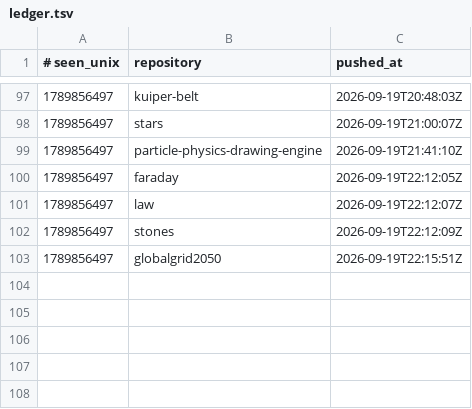
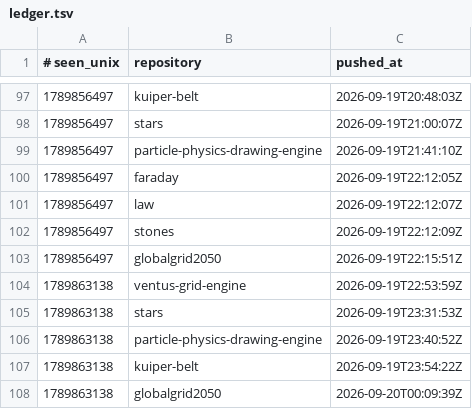
Before and after one commit to Ventusltd/time-stone, a TSV file: ledger.tsv, drawn as a sheet; only a part is shown, gaps mark what is left out; the diff names each change by its address in the sheet, - before the commit and + after, or states it on an @@ line.

```diff
--- a/ledger.tsv
+++ b/ledger.tsv
+row 104: 1789863138 | ventus-grid-engine | 2026-09-19T22:53:59Z
+row 105: 1789863138 | stars | 2026-09-19T23:31:53Z
+row 106: 1789863138 | particle-physics-drawing-engine | 2026-09-19T23:40:52Z
+row 107: 1789863138 | kuiper-belt | 2026-09-19T23:54:22Z
+row 108: 1789863138 | globalgrid2050 | 2026-09-20T00:09:39Z
```
Also changed, not shown: 1 other file.
